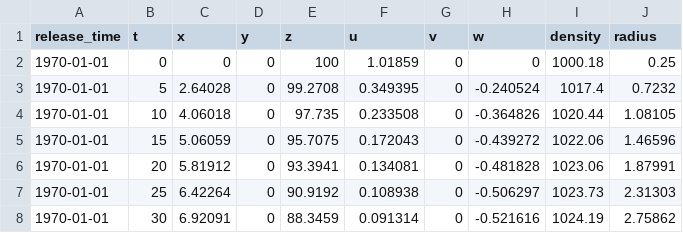
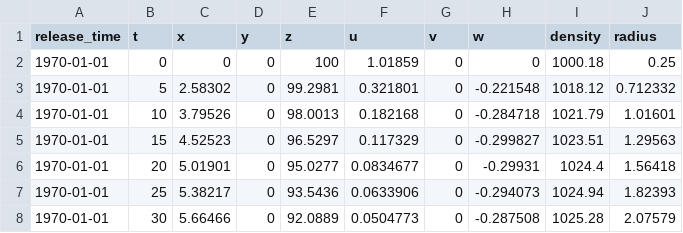
Before and after one commit to pnsaevik/effluent, a CSV file: docs/source/examples/buoyant/out.csv, drawn as a sheet.

```diff
--- a/docs/source/examples/buoyant/out.csv
+++ b/docs/source/examples/buoyant/out.csv
@@ -2,7 +2,7 @@ release_time,t,x,y,z,u,v,w,density,radius
 1970-01-01,0,0,0,100,1.01859,0,0,1000.18,0.25
-1970-01-01,5,2.64028,0,99.2708,0.349395,0,-0.240524,1017.4,0.7232
-1970-01-01,10,4.06018,0,97.735,0.233508,0,-0.364826,1020.44,1.08105
-1970-01-01,15,5.06059,0,95.7075,0.172043,0,-0.439272,1022.06,1.46596
-1970-01-01,20,5.81912,0,93.3941,0.134081,0,-0.481828,1023.06,1.87991
-1970-01-01,25,6.42264,0,90.9192,0.108938,0,-0.506297,1023.73,2.31303
-1970-01-01,30,6.92091,0,88.3459,0.091314,0,-0.521616,1024.19,2.75862
+1970-01-01,5,2.58302,0,99.2981,0.321801,0,-0.221548,1018.12,0.712332
+1970-01-01,10,3.79526,0,98.0013,0.182168,0,-0.284718,1021.79,1.01601
+1970-01-01,15,4.52523,0,96.5297,0.117329,0,-0.299827,1023.51,1.29563
+1970-01-01,20,5.01901,0,95.0277,0.0834677,0,-0.29931,1024.4,1.56418
+1970-01-01,25,5.38217,0,93.5436,0.0633906,0,-0.294073,1024.94,1.82393
+1970-01-01,30,5.66466,0,92.0889,0.0504773,0,-0.287508,1025.28,2.07579
```
Also changed, not shown: docs/source/examples/crossflow/out.csv, docs/source/examples/inclined/out.csv, 4 other files.
